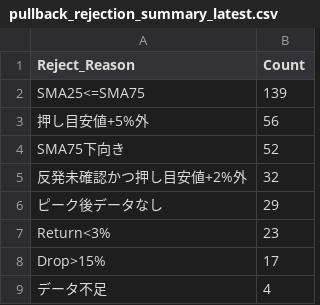
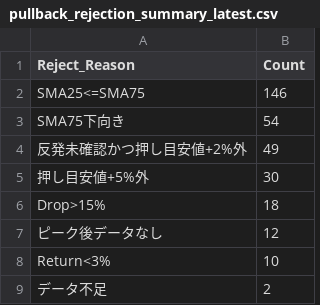
Before and after one commit to tomiya713-lab/oshime-bot, a CSV file: reports/pullback_rejection_summary_latest.csv, drawn as a sheet.

```diff
--- a/reports/pullback_rejection_summary_latest.csv
+++ b/reports/pullback_rejection_summary_latest.csv
@@ -1,9 +1,9 @@
 Reject_Reason,Count
-SMA25<=SMA75,139
-押し目安値+5%外,56
-SMA75下向き,52
-反発未確認かつ押し目安値+2%外,32
-ピーク後データなし,29
-Return<3%,23
-Drop>15%,17
-データ不足,4
+SMA25<=SMA75,146
+SMA75下向き,54
+反発未確認かつ押し目安値+2%外,49
+押し目安値+5%外,30
+Drop>15%,18
+ピーク後データなし,12
+Return<3%,10
+データ不足,2
```
Also changed, not shown: reports/pullback_candidates_latest.csv, reports/pullback_diagnostics_latest.csv, 2 other files.
